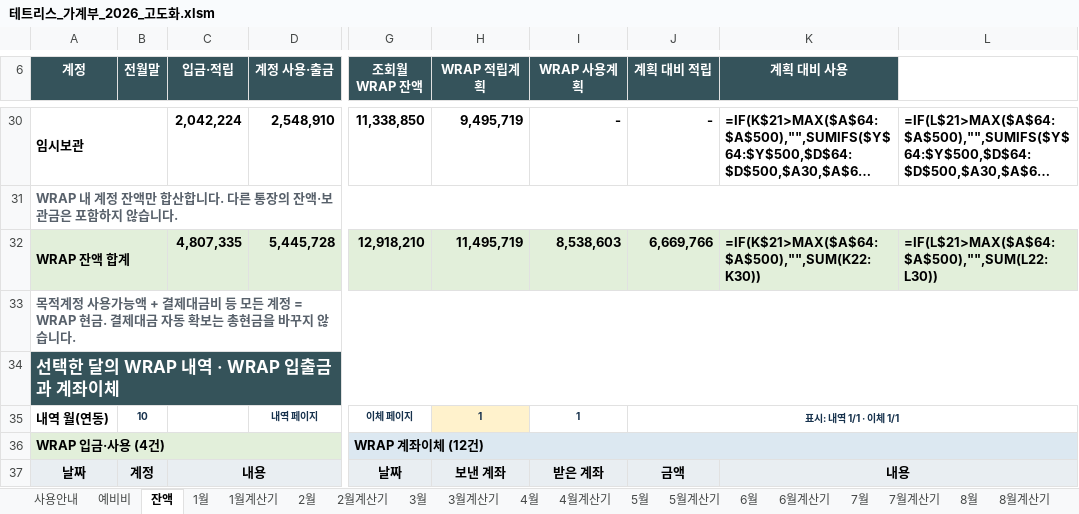
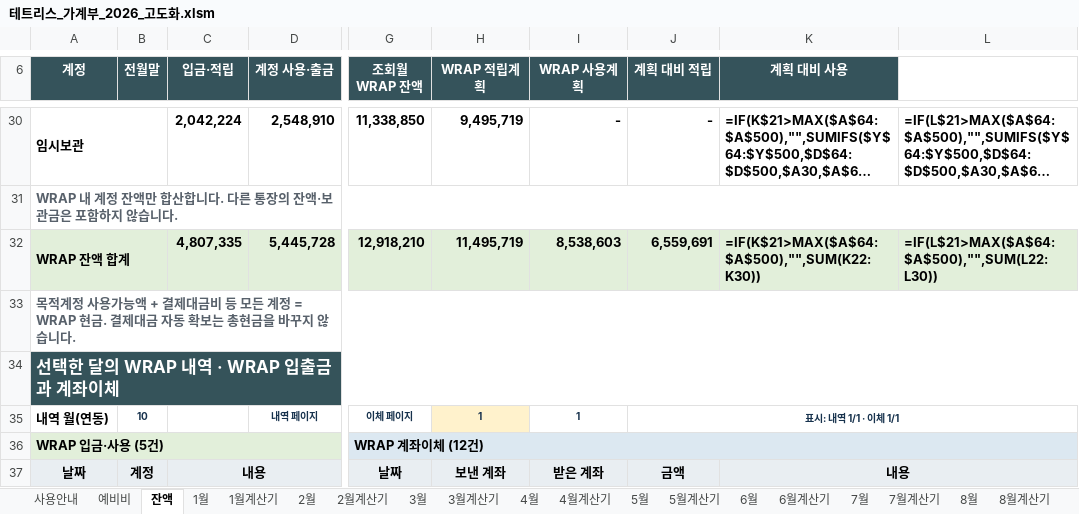
Before and after one commit to devcmy/budgetbook, an Excel workbook: excelWork/테트리스_가계부_2026_고도화.xlsm, sheet 잔액, drawn as a sheet; only a part is shown, gaps mark what is left out; long unchanged cells end in …; values as stored, in another font and other column widths than the file's, no borders; formulas without a stored value are shown as written; conditional formats and table styles not drawn; the diff covers the shown part only; the diff names each change by its address in the sheet, - before the commit and + after, or states it on an @@ line.

```diff
--- a/excelWork/테트리스_가계부_2026_고도화.xlsm (sheet 잔액)
+++ b/excelWork/테트리스_가계부_2026_고도화.xlsm (sheet 잔액)
-J32 (계획 대비 적립): 6,669,766
+J32 (계획 대비 적립): 6,559,691
-A36 (계정): WRAP 입금·사용 (4건)
+A36 (계정): WRAP 입금·사용 (5건)
```
Also changed, not shown: 2 added rows, 2 removed rows and 20 edited cells elsewhere in this sheet, sheet RAW, sheet 10월, sheet 10월계산기, sheet 사용안내, formulas that keep their value, hidden cells, 15 other files.
